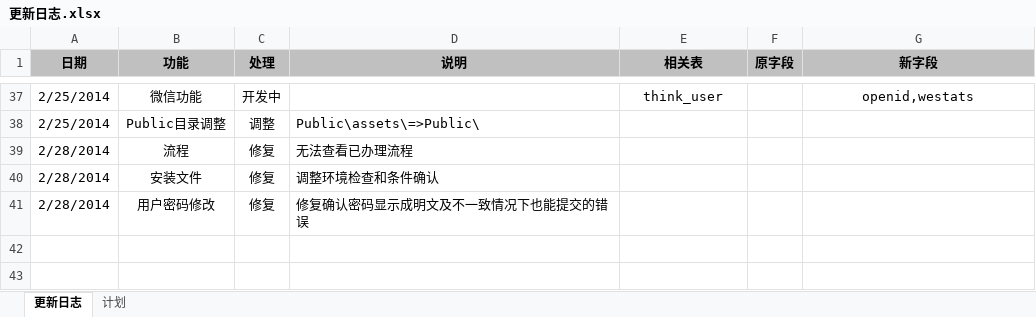
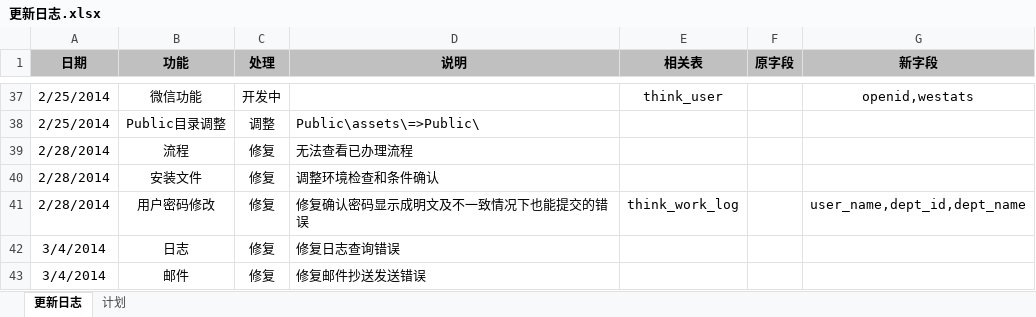
Before and after one commit to ameth64/aeropms, an Excel workbook: 更新日志.xlsx, sheet 更新日志, drawn as a sheet; only a part is shown, gaps mark what is left out; values as stored, in another font and other column widths than the file's, no borders; the diff names each change by its address in the sheet, - before the commit and + after, or states it on an @@ line.

Commit message:
修复邮件抄送发送错误

```diff
--- a/更新日志.xlsx (sheet 更新日志)
+++ b/更新日志.xlsx (sheet 更新日志)
-E41 (相关表): (empty)
+E41 (相关表): think_work_log
-G41 (新字段): (empty)
+G41 (新字段): user_name,dept_id,dept_name
+row 42: 3/4/2014 | 日志 | 修复 | 修复日志查询错误
+row 43: 3/4/2014 | 邮件 | 修复 | 修复邮件抄送发送错误
```
Also changed, not shown: 2 other files.
